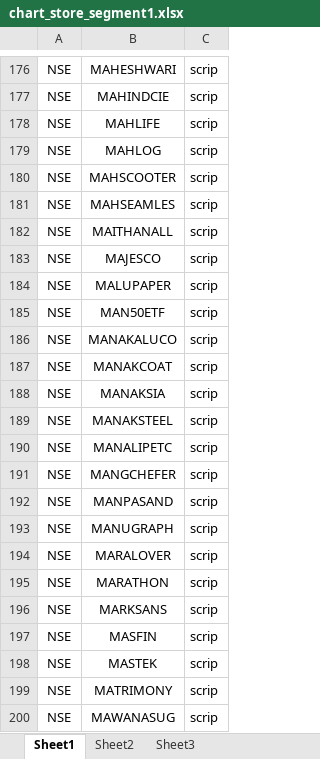
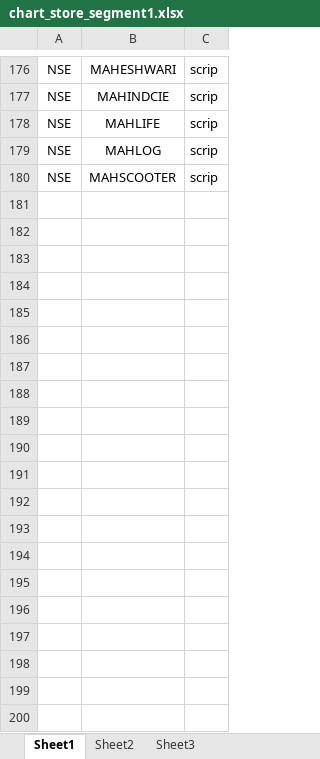
Before and after one commit to kncsolutions/dhelm-chart-store, an Excel workbook: chart_store/chart_store_segment1.xlsx, sheet Sheet1, drawn as a sheet; only a part is shown, gaps mark what is left out; values as stored, in another font and other column widths than the file's, no borders; the diff covers the shown part only; the diff names each change by its address in the sheet, - before the commit and + after, or states it on an @@ line.

```diff
--- a/chart_store/chart_store_segment1.xlsx (sheet Sheet1)
+++ b/chart_store/chart_store_segment1.xlsx (sheet Sheet1)
-row 181: NSE | MAHSEAMLES | scrip
-row 182: NSE | MAITHANALL | scrip
-row 183: NSE | MAJESCO | scrip
-row 184: NSE | MALUPAPER | scrip
-row 185: NSE | MAN50ETF | scrip
-row 186: NSE | MANAKALUCO | scrip
-row 187: NSE | MANAKCOAT | scrip
-row 188: NSE | MANAKSIA | scrip
-row 189: NSE | MANAKSTEEL | scrip
-row 190: NSE | MANALIPETC | scrip
-row 191: NSE | MANGCHEFER | scrip
-row 192: NSE | MANPASAND | scrip
-row 193: NSE | MANUGRAPH | scrip
-row 194: NSE | MARALOVER | scrip
-row 195: NSE | MARATHON | scrip
-row 196: NSE | MARKSANS | scrip
-row 197: NSE | MASFIN | scrip
-row 198: NSE | MASTEK | scrip
-row 199: NSE | MATRIMONY | scrip
-row 200: NSE | MAWANASUG | scrip
```
Also changed, not shown: 250 removed rows elsewhere in this sheet, chart_store/chart_store_segment2.xlsx, chart_store/chart_store_segment3.xlsx, 14 other files.
